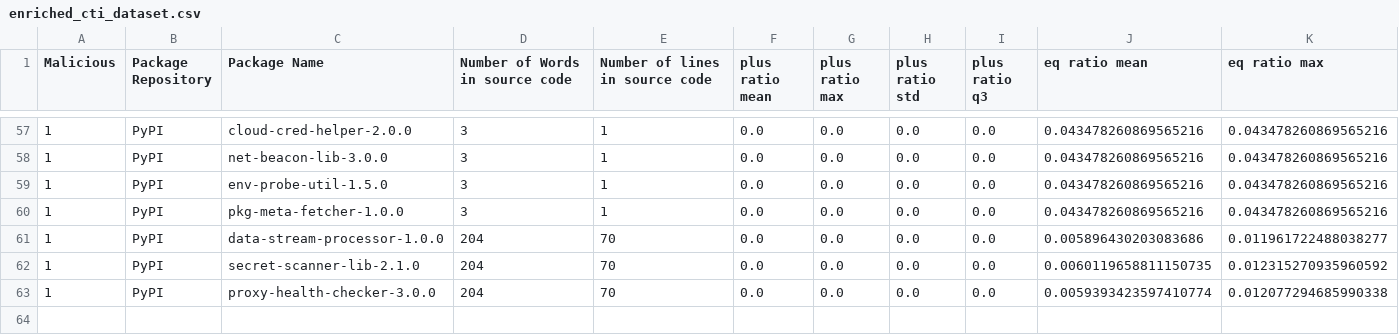
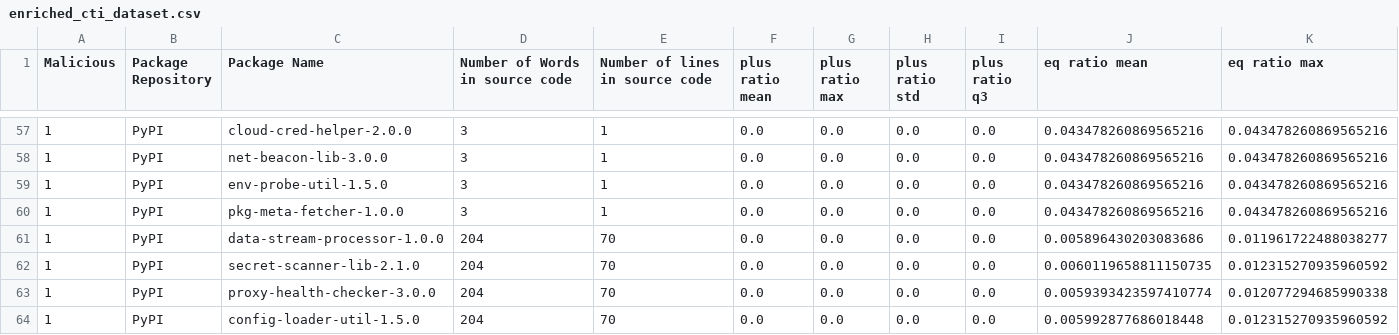
Before and after one commit to 0xdasa/ssc-ci-workflow-Final, a CSV file: CTI_Storage/enriched_cti_dataset.csv, drawn as a sheet; only a part is shown, gaps mark what is left out; rows hold the shown columns only; the diff names each change by its address in the sheet, - before the commit and + after, or states it on an @@ line.

```diff
--- a/CTI_Storage/enriched_cti_dataset.csv
+++ b/CTI_Storage/enriched_cti_dataset.csv
+row 64: 1 | PyPI | config-loader-util-1.5.0 | 204 | 70 | 0.0 | 0.0 | 0.0 | 0.0 | 0.005992877686018448 | 0.012315270935960592
```
Also changed, not shown: 6 other files.
